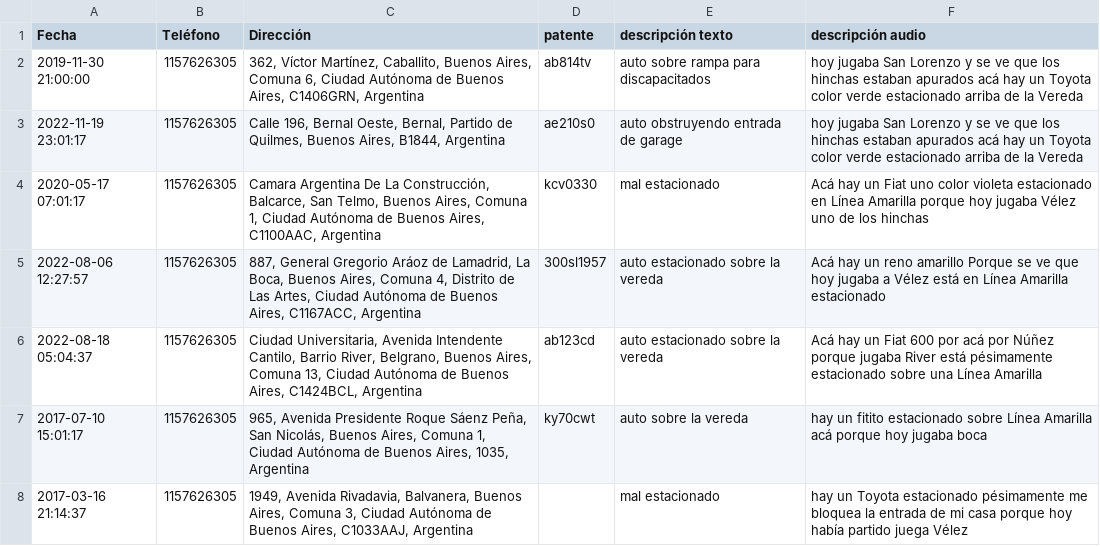
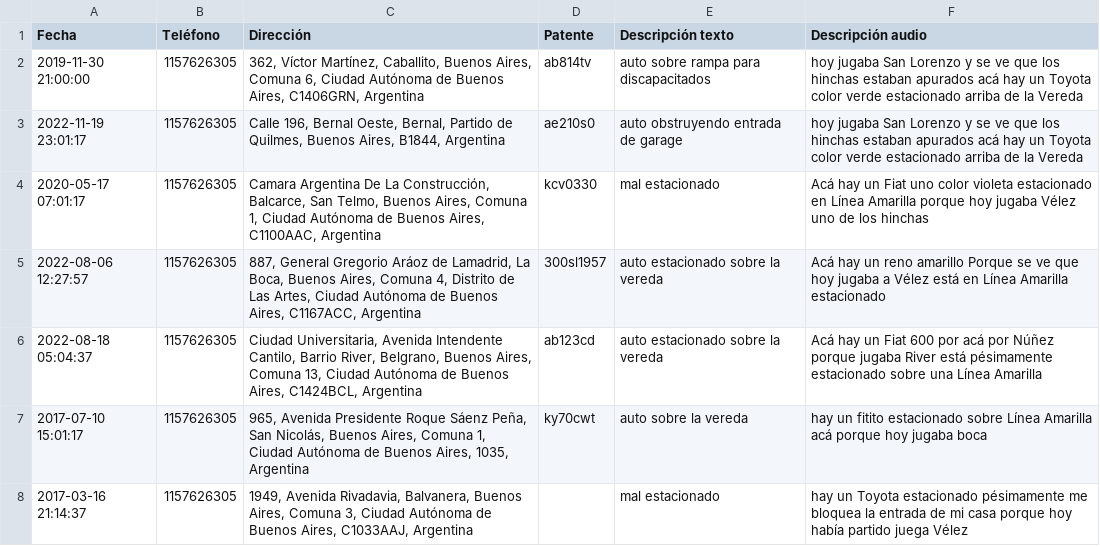
Before and after one commit to malena-novelli/TP2-Grupo4, a CSV file: denuncias_procesadas.csv, drawn as a sheet.

```diff
--- a/denuncias_procesadas.csv
+++ b/denuncias_procesadas.csv
@@ -1,2 +1,2 @@
-Fecha,Teléfono,Dirección,patente,descripción texto,descripción audio
+Fecha,Teléfono,Dirección,Patente,Descripción texto,Descripción audio
 2019-11-30 21:00:00,1157626305,"362, Víctor Martínez, Caballito, Buenos Aires, Comuna 6, Ciudad Autónoma de Buenos Aires, C1406GRN, Argentina",ab814tv,auto sobre rampa para discapacitados,hoy jugaba San Lorenzo y se ve que los hinchas estaban apurados acá hay un Toyota color verde estacionado arriba de la Vereda
```
Also changed, not shown: 1 other file.
